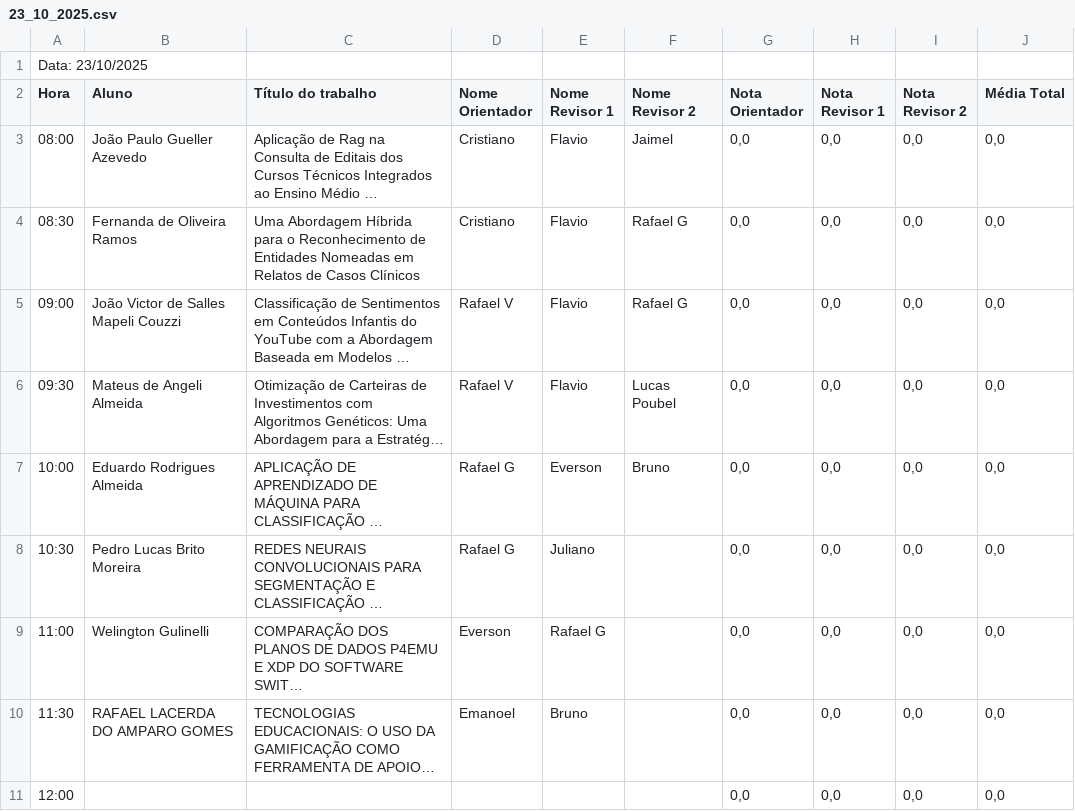
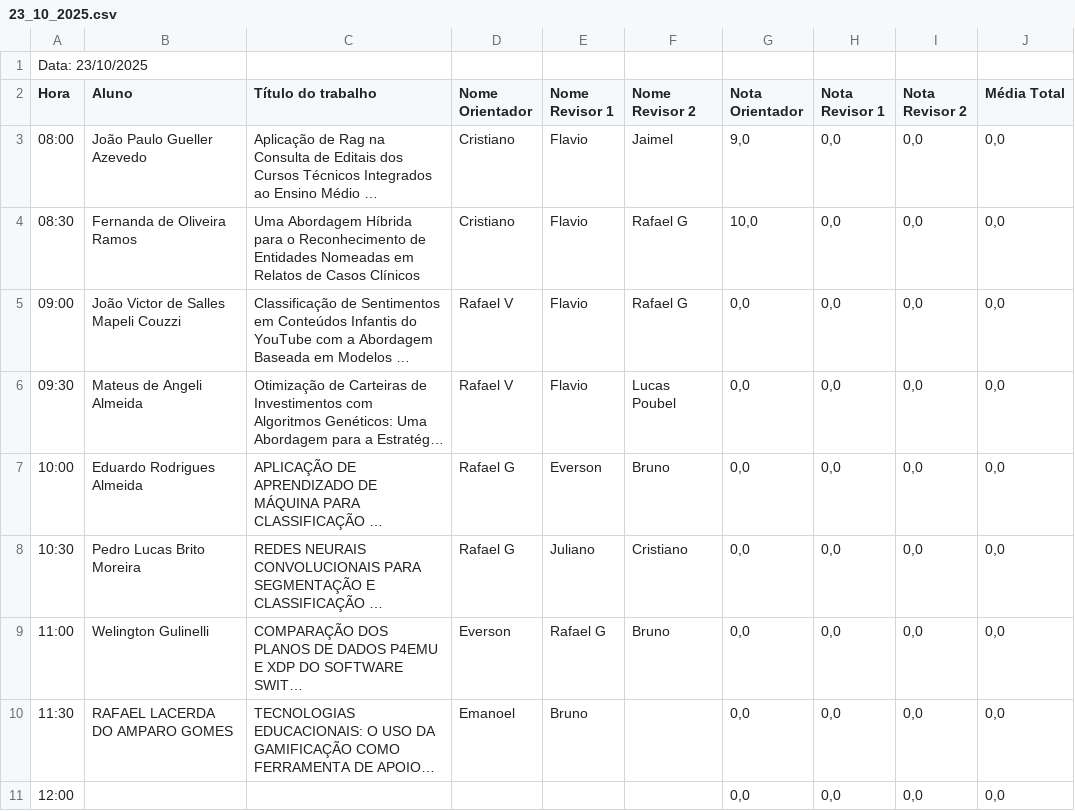
Before and after one commit to cscolombo/tcc-si-jacitec-2025, a CSV file: data/23_10_2025.csv, drawn as a sheet; only a part is shown; long unchanged cells end in …; the diff names each change by its address in the sheet, - before the commit and + after, or states it on an @@ line.

```diff
--- a/data/23_10_2025.csv
+++ b/data/23_10_2025.csv
-G3 (Nota Orientador): 0,0
+G3 (Nota Orientador): 9,0
-G4 (Nota Orientador): 0,0
+G4 (Nota Orientador): 10,0
-F8 (Nome Revisor 2): (empty)
+F8 (Nome Revisor 2): Cristiano
-F9 (Nome Revisor 2): (empty)
+F9 (Nome Revisor 2): Bruno
```
Also changed, not shown: data/22_10_2025.csv.
